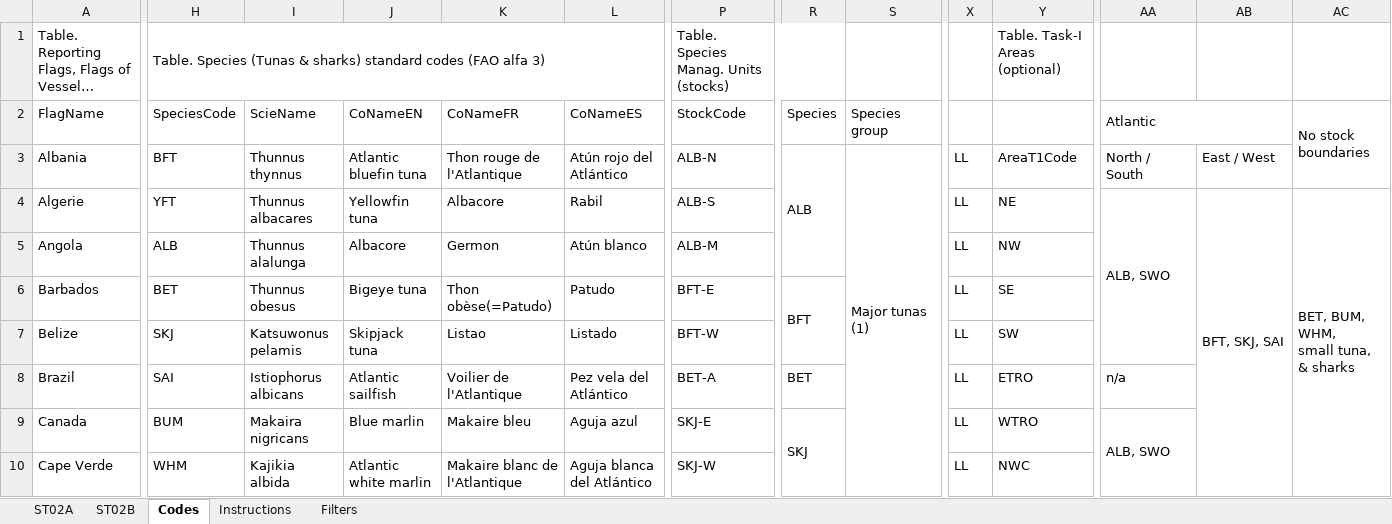
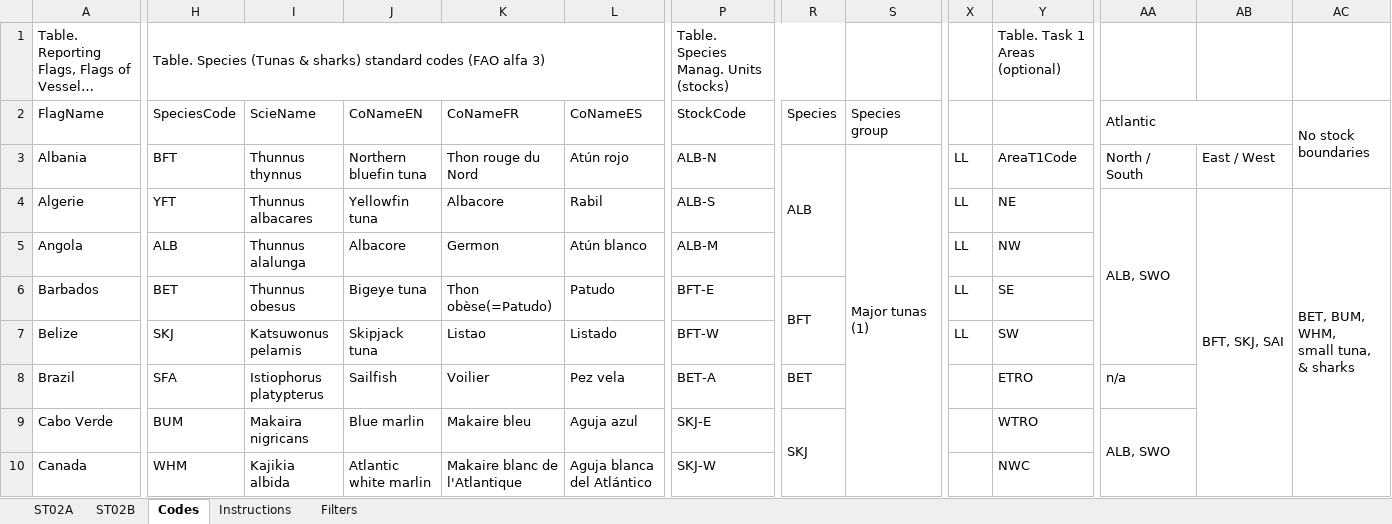
Before and after one commit to fdiwg/repfishr, an Excel workbook: inst/extdata/specs/ICCAT/templates/ST02-T1NC.xlsx, sheet Codes, drawn as a sheet; only a part is shown, gaps mark what is left out; long unchanged cells end in …; values as stored, in another font and other column widths than the file's, no cell formats; removed rows and columns are numbered as before the commit, all else as after; rows hold the shown columns only; the diff covers the shown part only; the diff names each change by its address in the sheet, - before the commit and + after, or states it on an @@ line.

```diff
--- a/inst/extdata/specs/ICCAT/templates/ST02-T1NC.xlsx (sheet Codes)
+++ b/inst/extdata/specs/ICCAT/templates/ST02-T1NC.xlsx (sheet Codes)
-Y1: Table. Task-I Areas (optional)
+Y1: Table. Task 1 Areas (optional)
-J3: Atlantic bluefin tuna
+J3: Northern bluefin tuna
-K3: Thon rouge de l'Atlantique
+K3: Thon rouge du Nord
-L3: Atún rojo del Atlántico
+L3: Atún rojo
-S3:S20 merged
+S3:S20 merged
-AB4:AB17 merged
+AB4:AB17 merged
-AC4:AC17 merged
+AC4:AC17 merged
-H8: SAI
+H8: SFA
-I8: Istiophorus albicans
+I8: Istiophorus platypterus
-J8: Atlantic sailfish
+J8: Sailfish
-K8: Voilier de l'Atlantique
+K8: Voilier
-L8: Pez vela del Atlántico
+L8: Pez vela
-X8: LL
+X8: (empty)
+row 9: Cabo Verde | BUM | Makaira nigricans | Blue marlin | Makaire bleu | Aguja azul | SKJ-E | SKJ |  |  | WTRO | ALB, SWO
-H10: BUM
+H10: WHM
-I10: Makaira nigricans
+I10: Kajikia albida
-J10: Blue marlin
+J10: Atlantic white marlin
-K10: Makaire bleu
+K10: Makaire blanc de l'Atlantique
-L10: Aguja azul
+L10: Aguja blanca del Atlántico
-P10: SKJ-E
+P10: SKJ-W
-R10: SKJ
+R10: (empty)
-R9:R10 merged
-X10: LL
+X10: (empty)
-Y10: WTRO
+Y10: NWC
-AA10: ALB, SWO
+AA10: (empty)
-AA9:AA17 merged
-row 10: Cape Verde | WHM | Kajikia albida | Atlantic white marlin | Makaire blanc de l'Atlantique | Aguja blanca del Atlántico | SKJ-W |  |  | LL | NWC
```
Also changed, not shown: 3 added rows, 3 removed rows, 1287 edited cells and merged cells elsewhere in this sheet, sheet Instructions, sheet ST02B, sheet Filters, sheet ST02A, cell formats, formulas that keep their value, inst/extdata/specs/ICCAT/templates/ST03-T2CE.xlsx, inst/extdata/specs/ICCAT/templates/ST04-T2SZ.xlsx.
